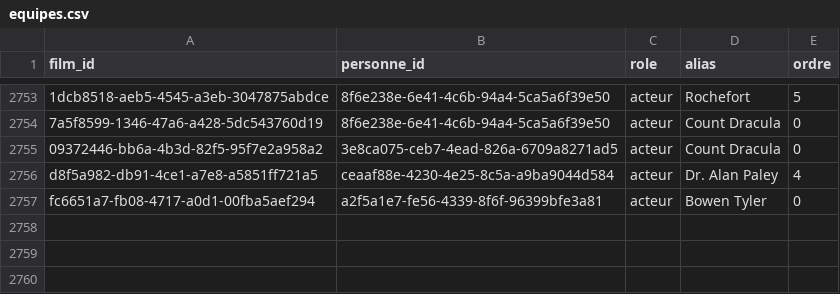
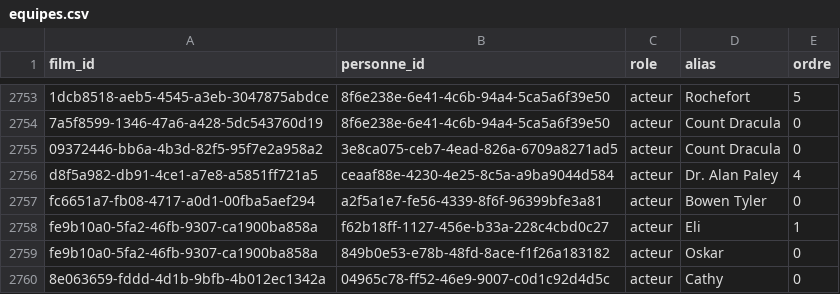
Before and after one commit to medina474/cinema-supabase, a CSV file: data/equipes.csv, drawn as a sheet; only a part is shown, gaps mark what is left out; the diff names each change by its address in the sheet, - before the commit and + after, or states it on an @@ line.

```diff
--- a/data/equipes.csv
+++ b/data/equipes.csv
+row 2758: fe9b10a0-5fa2-46fb-9307-ca1900ba858a | f62b18ff-1127-456e-b33a-228c4cbd0c27 | acteur | Eli | 1
+row 2759: fe9b10a0-5fa2-46fb-9307-ca1900ba858a | 849b0e53-e78b-48fd-8ace-f1f26a183182 | acteur | Oskar | 0
+row 2760: 8e063659-fddd-4d1b-9bfb-4b012ec1342a | 04965c78-ff52-46e9-9007-c0d1c92d4d5c | acteur | Cathy | 0
```
Also changed, not shown: data/links_personnes.csv, data/personnes.csv.
